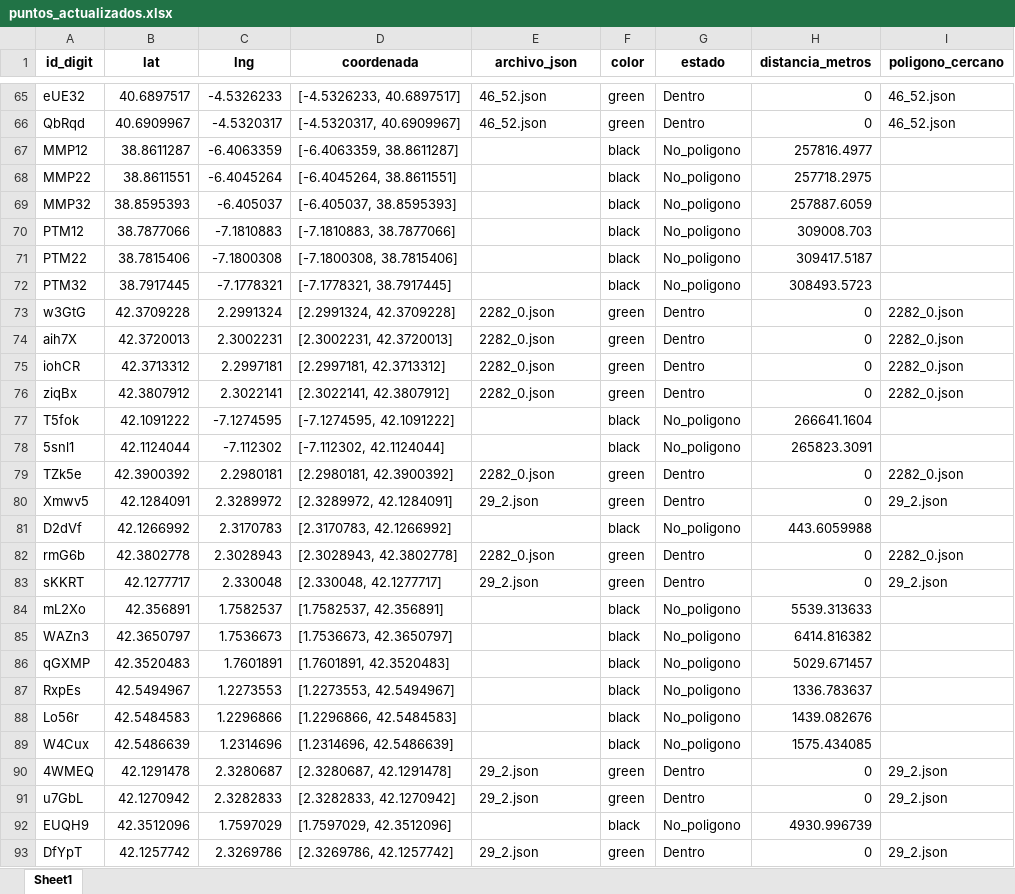
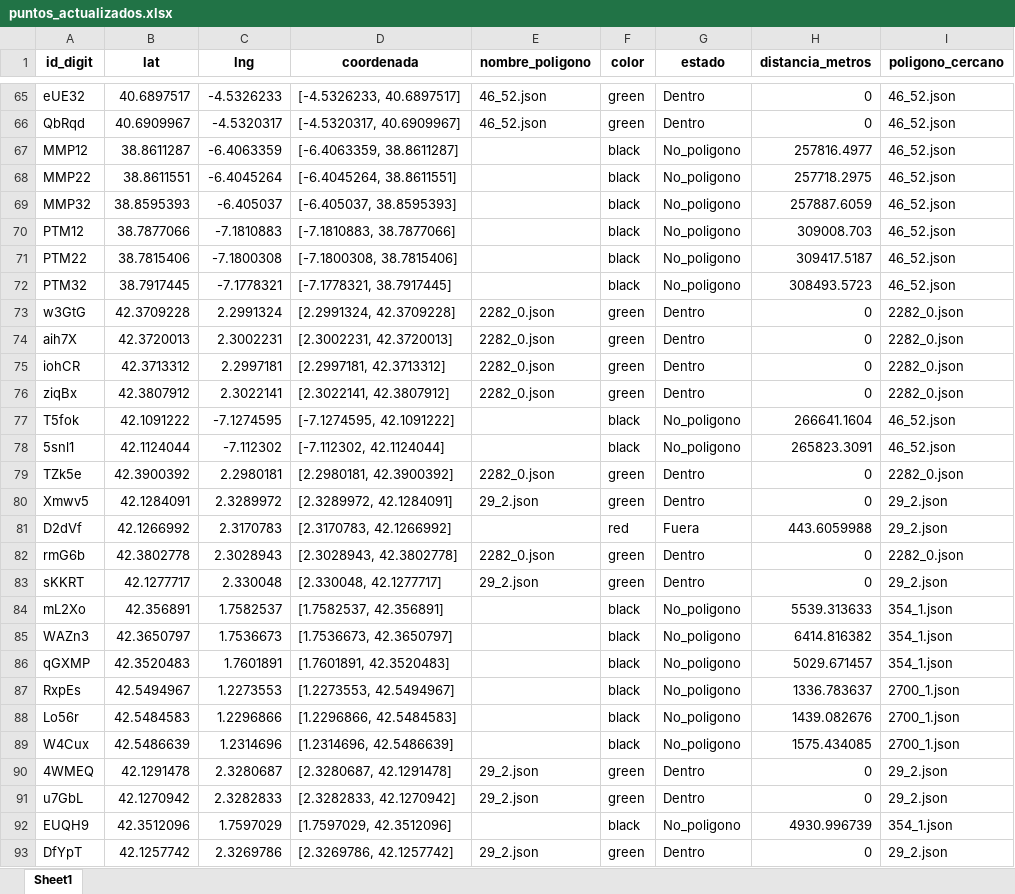
Before and after one commit to erikazuluaga/muestras_vs_poligono, an Excel workbook: puntos_actualizados.xlsx, sheet Sheet1, drawn as a sheet; only a part is shown, gaps mark what is left out; values as stored, in another font and other column widths than the file's, no borders; the diff covers the shown part only; the diff names each change by its address in the sheet, - before the commit and + after, or states it on an @@ line.

Commit message:
arreglo excel, y mediciones en metros superiores a 500m incluye poligono de referencia

```diff
--- a/puntos_actualizados.xlsx (sheet Sheet1)
+++ b/puntos_actualizados.xlsx (sheet Sheet1)
-E1: archivo_json
+E1: nombre_poligono
-I67:I72 (poligono_cercano): (empty)
+I67:I72 (poligono_cercano): 46_52.json
-I77:I78 (poligono_cercano): (empty)
+I77:I78 (poligono_cercano): 46_52.json
-F81 (color): black
+F81 (color): red
-G81 (estado): No_poligono
+G81 (estado): Fuera
-I81 (poligono_cercano): (empty)
+I81 (poligono_cercano): 29_2.json
-I84:I86 (poligono_cercano): (empty)
+I84:I86 (poligono_cercano): 354_1.json
-I87:I89 (poligono_cercano): (empty)
+I87:I89 (poligono_cercano): 2700_1.json
-I92 (poligono_cercano): (empty)
+I92 (poligono_cercano): 354_1.json
```
Also changed, not shown: 74 edited cells elsewhere in this sheet, 2 other files.
